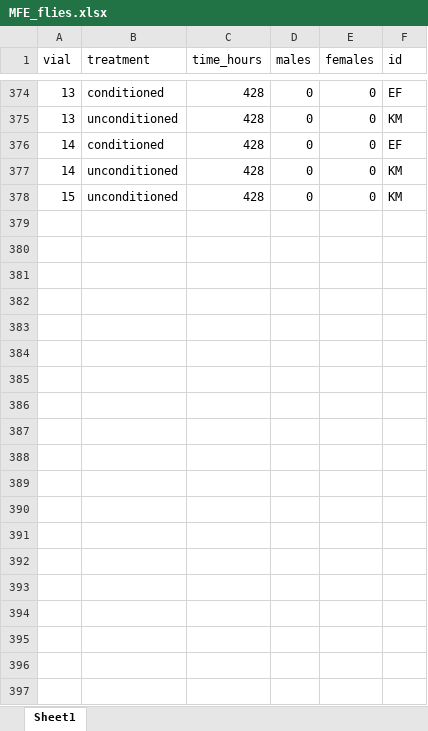
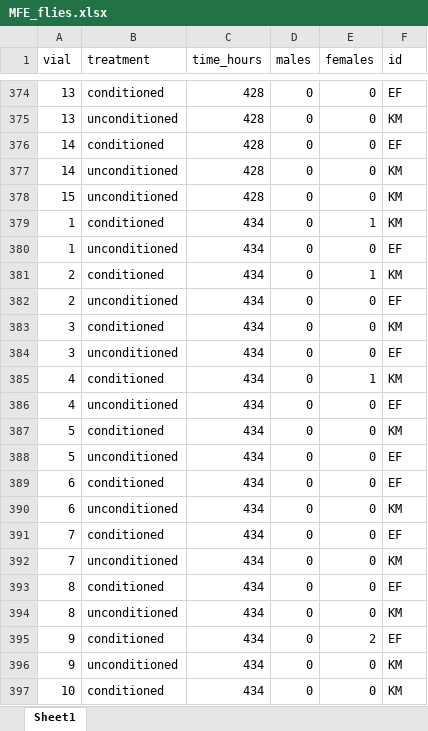
Before and after one commit to katherinemillar02/microbial-impacts-on-dietary-choice-in-drosophila-melanogaster, an Excel workbook: data/fitness_development/MFE_flies.xlsx, sheet Sheet1, drawn as a sheet; only a part is shown, gaps mark what is left out; values as stored, in another font and other column widths than the file's, no borders; the diff covers the shown part only; the diff names each change by its address in the sheet, - before the commit and + after, or states it on an @@ line.

Commit message:
Updating the MFE flies data file.

```diff
--- a/data/fitness_development/MFE_flies.xlsx (sheet Sheet1)
+++ b/data/fitness_development/MFE_flies.xlsx (sheet Sheet1)
+row 379: 1 | conditioned | 434 | 0 | 1 | KM
+row 380: 1 | unconditioned | 434 | 0 | 0 | EF
+row 381: 2 | conditioned | 434 | 0 | 1 | KM
+row 382: 2 | unconditioned | 434 | 0 | 0 | EF
+row 383: 3 | conditioned | 434 | 0 | 0 | KM
+row 384: 3 | unconditioned | 434 | 0 | 0 | EF
+row 385: 4 | conditioned | 434 | 0 | 1 | KM
+row 386: 4 | unconditioned | 434 | 0 | 0 | EF
+row 387: 5 | conditioned | 434 | 0 | 0 | KM
+row 388: 5 | unconditioned | 434 | 0 | 0 | EF
+row 389: 6 | conditioned | 434 | 0 | 0 | EF
+row 390: 6 | unconditioned | 434 | 0 | 0 | KM
+row 391: 7 | conditioned | 434 | 0 | 0 | EF
+row 392: 7 | unconditioned | 434 | 0 | 0 | KM
+row 393: 8 | conditioned | 434 | 0 | 0 | EF
+row 394: 8 | unconditioned | 434 | 0 | 0 | KM
+row 395: 9 | conditioned | 434 | 0 | 2 | EF
+row 396: 9 | unconditioned | 434 | 0 | 0 | KM
+row 397: 10 | conditioned | 434 | 0 | 0 | KM
```
Also changed, not shown: 10 added rows elsewhere in this sheet.
